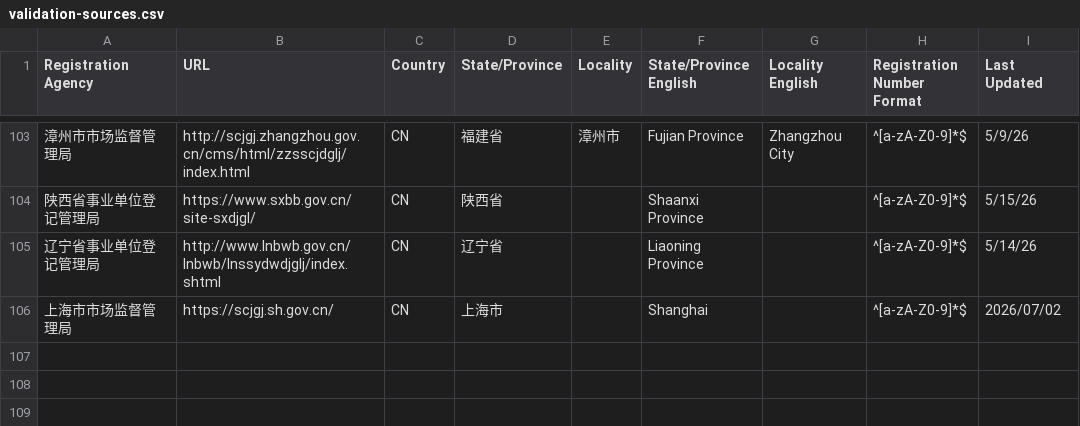
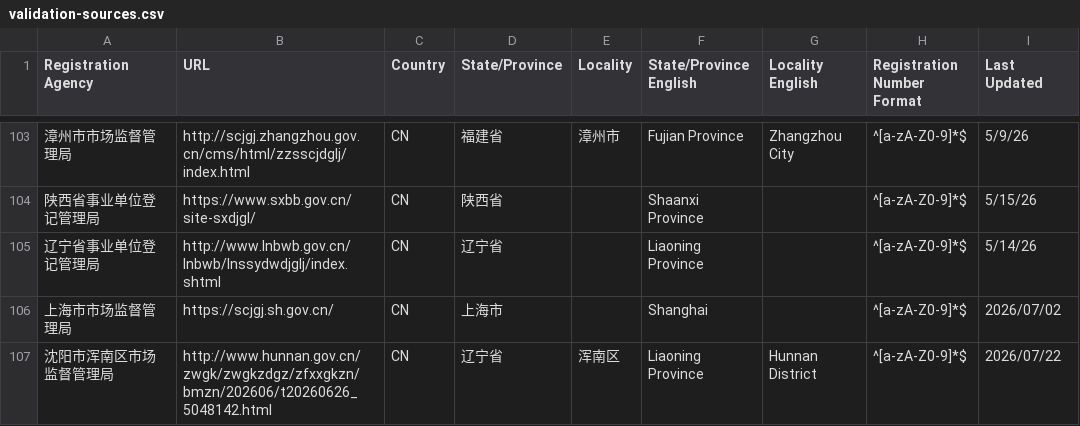
Before and after one commit to trustasia-com/ca-validation-sources, a CSV file: validation-sources.csv, drawn as a sheet; only a part is shown, gaps mark what is left out; the diff names each change by its address in the sheet, - before the commit and + after, or states it on an @@ line.

Commit message:
Update registration agency: 沈阳市浑南区市场监督管理局

```diff
--- a/validation-sources.csv
+++ b/validation-sources.csv
+row 107: 沈阳市浑南区市场监督管理局 | http://www.hunnan.gov.cn/zwgk/zwgkzdgz/zfxxgkzn/bmzn/202606/t20260626_5048142.html | CN | 辽宁省 | 浑南区 | Liaoning Province | Hunnan District | ^[a-zA-Z0-9]*$ | 2026/07/22
```
Also changed, not shown: 1 other file.
